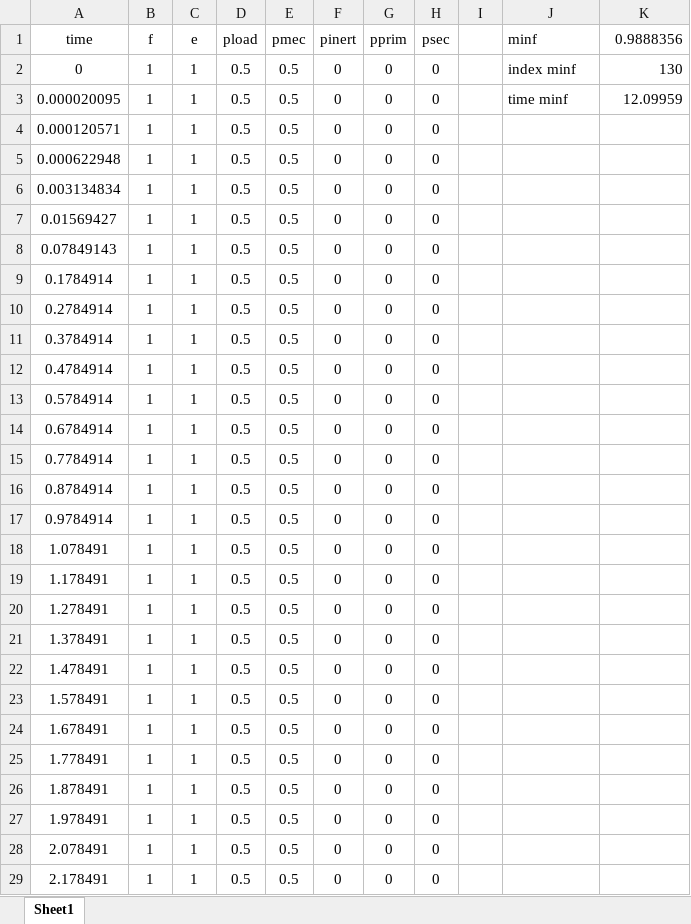
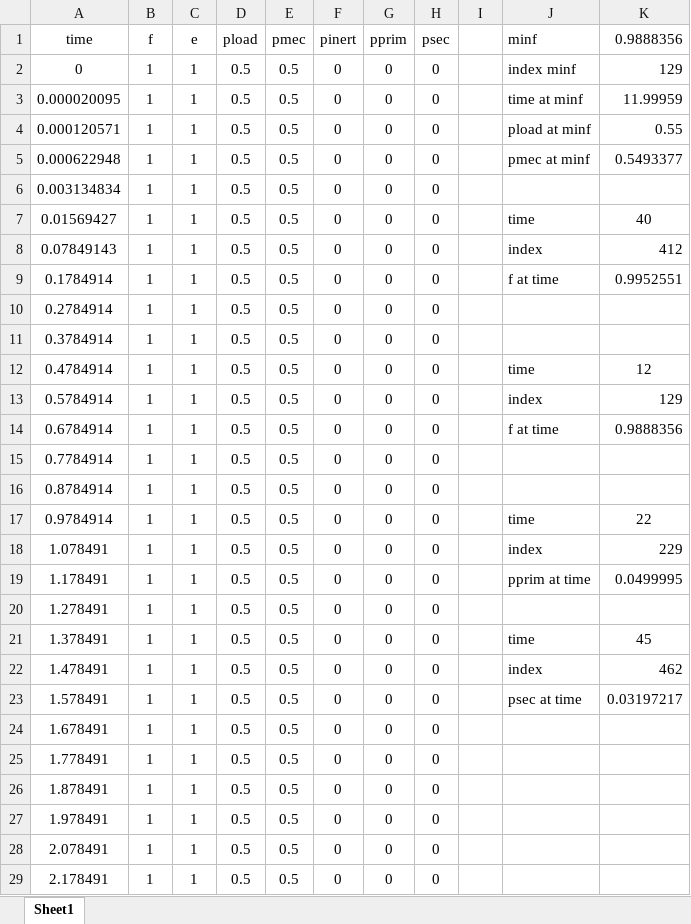
Before and after one commit to santosmota/PhD_Daniel_Mota_Data, an Excel workbook: Modelos/Intro/Data.xlsx, sheet Sheet1, drawn as a sheet; only a part is shown; values as stored, in another font and other column widths than the file's, no borders; the diff names each change by its address in the sheet, - before the commit and + after, or states it on an @@ line.

Commit message:
Update Data.xlsx

```diff
--- a/Modelos/Intro/Data.xlsx (sheet Sheet1)
+++ b/Modelos/Intro/Data.xlsx (sheet Sheet1)
-K2 (0.9888356): 130
+K2 (0.9888356): 129
-J3 (minf): time minf
+J3 (minf): time at minf
-K3 (0.9888356): 12.09959
+K3 (0.9888356): 11.99959
-J4 (minf): (empty)
+J4 (minf): pload at minf
-K4 (0.9888356): (empty)
+K4 (0.9888356): 0.55
-J5 (minf): (empty)
+J5 (minf): pmec at minf
-K5 (0.9888356): (empty)
+K5 (0.9888356): 0.5493377
-J7 (minf): (empty)
+J7 (minf): time
-K7 (0.9888356): (empty)
+K7 (0.9888356): 40
-J8 (minf): (empty)
+J8 (minf): index
-K8 (0.9888356): (empty)
+K8 (0.9888356): 412
-J9 (minf): (empty)
+J9 (minf): f at time
-K9 (0.9888356): (empty)
+K9 (0.9888356): 0.9952551
-J12 (minf): (empty)
+J12 (minf): time
-K12 (0.9888356): (empty)
+K12 (0.9888356): 12
-J13 (minf): (empty)
+J13 (minf): index
-K13 (0.9888356): (empty)
+K13 (0.9888356): 129
-J14 (minf): (empty)
+J14 (minf): f at time
-K14 (0.9888356): (empty)
+K14 (0.9888356): 0.9888356
-J17 (minf): (empty)
+J17 (minf): time
-K17 (0.9888356): (empty)
+K17 (0.9888356): 22
-J18 (minf): (empty)
+J18 (minf): index
-K18 (0.9888356): (empty)
+K18 (0.9888356): 229
-J19 (minf): (empty)
+J19 (minf): pprim at time
-K19 (0.9888356): (empty)
+K19 (0.9888356): 0.0499995
-J21 (minf): (empty)
+J21 (minf): time
-K21 (0.9888356): (empty)
+K21 (0.9888356): 45
-J22 (minf): (empty)
+J22 (minf): index
-K22 (0.9888356): (empty)
+K22 (0.9888356): 462
-J23 (minf): (empty)
+J23 (minf): psec at time
-K23 (0.9888356): (empty)
+K23 (0.9888356): 0.03197217
```
